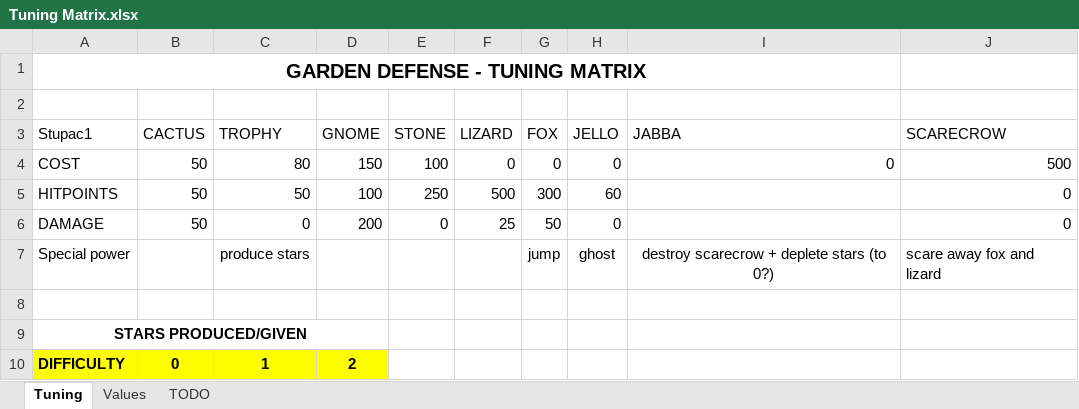
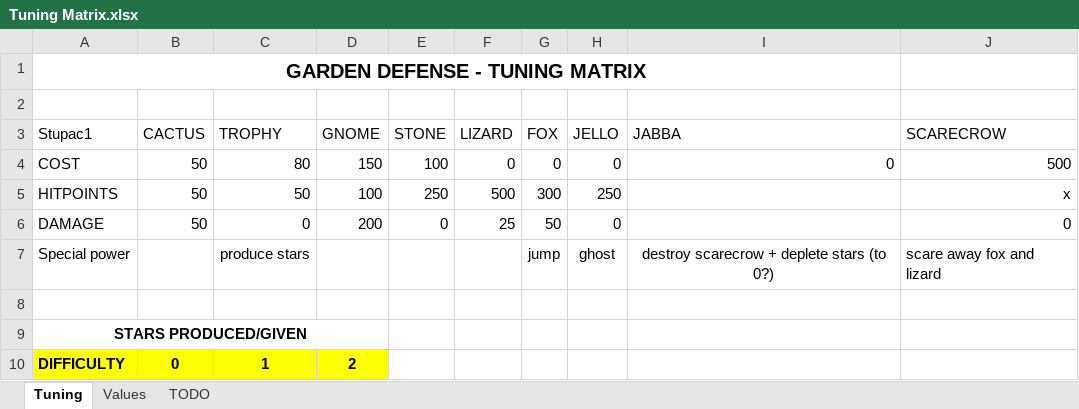
Before and after one commit to Dorole/Unity-Project_Garden-Defense, an Excel workbook: Tuning Matrix.xlsx, sheet Tuning, drawn as a sheet; only a part is shown; values as stored, in another font and other column widths than the file's, no borders; table styles not drawn; the diff names each change by its address in the sheet, - before the commit and + after, or states it on an @@ line.

Commit message:
Level 9 initial setup. Added countdown before start.
Level 9 - the player can buy the scarecrow defender.
Countdown (3 seconds) before the level starts. During this time, the game timer is paused, the attackers aren't spawning and the player can't buy any defenders.

```diff
--- a/Tuning Matrix.xlsx (sheet Tuning)
+++ b/Tuning Matrix.xlsx (sheet Tuning)
-H5 (JELLO): 60
+H5 (JELLO): 250
-J5 (SCARECROW): 0
+J5 (SCARECROW): x
```
Also changed, not shown: sheet Values, sheet TODO, 16 other files.
